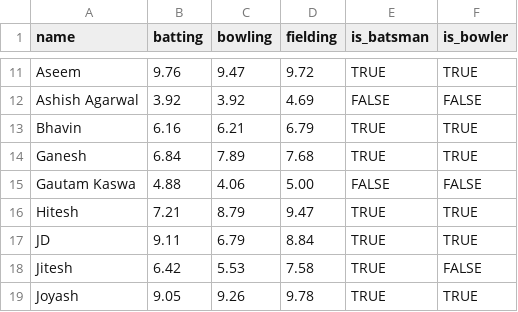
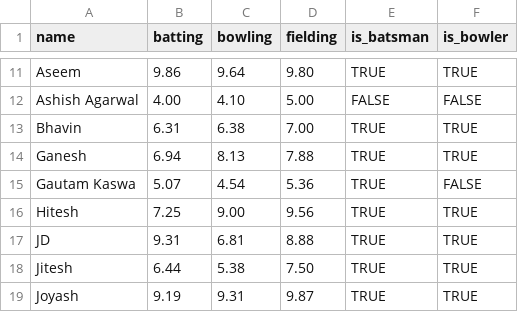
Before and after one commit to git-vaibhavverma/ui-redesign-team-balancer-react-app, a CSV file: backend/players.csv, drawn as a sheet; only a part is shown, gaps mark what is left out; the diff covers the shown part only; the diff names each change by its address in the sheet, - before the commit and + after, or states it on an @@ line.

```diff
--- a/backend/players.csv
+++ b/backend/players.csv
-B11 (batting): 9.76
+B11 (batting): 9.86
-C11 (bowling): 9.47
+C11 (bowling): 9.64
-D11 (fielding): 9.72
+D11 (fielding): 9.80
-B12 (batting): 3.92
+B12 (batting): 4.00
-C12 (bowling): 3.92
+C12 (bowling): 4.10
-D12 (fielding): 4.69
+D12 (fielding): 5.00
-B13 (batting): 6.16
+B13 (batting): 6.31
-C13 (bowling): 6.21
+C13 (bowling): 6.38
-D13 (fielding): 6.79
+D13 (fielding): 7.00
-B14 (batting): 6.84
+B14 (batting): 6.94
-C14 (bowling): 7.89
+C14 (bowling): 8.13
-D14 (fielding): 7.68
+D14 (fielding): 7.88
-B15 (batting): 4.88
+B15 (batting): 5.07
-C15 (bowling): 4.06
+C15 (bowling): 4.54
-D15 (fielding): 5.00
+D15 (fielding): 5.36
-E15 (is_batsman): FALSE
+E15 (is_batsman): TRUE
-B16 (batting): 7.21
+B16 (batting): 7.25
-C16 (bowling): 8.79
+C16 (bowling): 9.00
-D16 (fielding): 9.47
+D16 (fielding): 9.56
-B17 (batting): 9.11
+B17 (batting): 9.31
-C17 (bowling): 6.79
+C17 (bowling): 6.81
-D17 (fielding): 8.84
+D17 (fielding): 8.88
-B18 (batting): 6.42
+B18 (batting): 6.44
-C18 (bowling): 5.53
+C18 (bowling): 5.38
-D18 (fielding): 7.58
+D18 (fielding): 7.50
-F18 (is_bowler): FALSE
+F18 (is_bowler): TRUE
-B19 (batting): 9.05
+B19 (batting): 9.19
-C19 (bowling): 9.26
+C19 (bowling): 9.31
-D19 (fielding): 9.78
+D19 (fielding): 9.87
```
Also changed, not shown: 145 edited cells elsewhere in this file.
